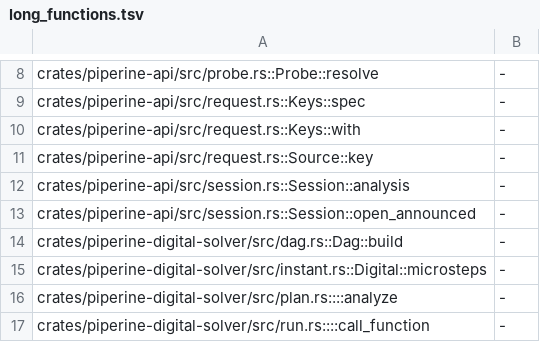
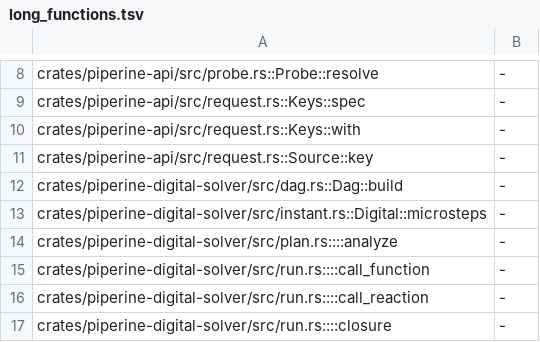
Before and after one commit to vkeslarek/piperine, a TSV file: crates/piperine-repository-guards/worklists/long_functions.tsv, drawn as a sheet; only a part is shown, gaps mark what is left out; the shorter side is filled out with more unchanged rows.

```diff
--- a/crates/piperine-repository-guards/worklists/long_functions.tsv
+++ b/crates/piperine-repository-guards/worklists/long_functions.tsv
@@ -11,4 +11,2 @@ crates/piperine-api/src/request.rs::Keys::with	-
 crates/piperine-api/src/request.rs::Source::key	-
-crates/piperine-api/src/session.rs::Session::analysis	-
-crates/piperine-api/src/session.rs::Session::open_announced	-
 crates/piperine-digital-solver/src/dag.rs::Dag::build	-
```
Also changed, not shown: 10 other files.
